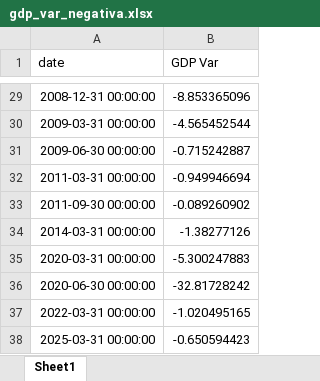
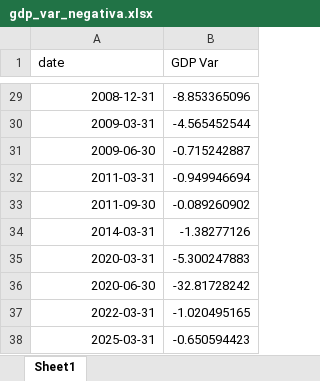
Before and after one commit to Tupxz/ciclos_economicos, an Excel workbook: outputs/tables/gdp_var_negativa.xlsx, sheet Sheet1, drawn as a sheet; only a part is shown, gaps mark what is left out; values as stored, in another font and other column widths than the file's, no borders; the diff covers the shown part only; the diff names each change by its address in the sheet, - before the commit and + after, or states it on an @@ line.

```diff
--- a/outputs/tables/gdp_var_negativa.xlsx (sheet Sheet1)
+++ b/outputs/tables/gdp_var_negativa.xlsx (sheet Sheet1)
-A29 (date): 2008-12-31 00:00:00
+A29 (date): 2008-12-31
-A30 (date): 2009-03-31 00:00:00
+A30 (date): 2009-03-31
-A31 (date): 2009-06-30 00:00:00
+A31 (date): 2009-06-30
-A32 (date): 2011-03-31 00:00:00
+A32 (date): 2011-03-31
-A33 (date): 2011-09-30 00:00:00
+A33 (date): 2011-09-30
-A34 (date): 2014-03-31 00:00:00
+A34 (date): 2014-03-31
-A35 (date): 2020-03-31 00:00:00
+A35 (date): 2020-03-31
-A36 (date): 2020-06-30 00:00:00
+A36 (date): 2020-06-30
-A37 (date): 2022-03-31 00:00:00
+A37 (date): 2022-03-31
-A38 (date): 2025-03-31 00:00:00
+A38 (date): 2025-03-31
```
Also changed, not shown: 27 edited cells elsewhere in this sheet, outputs/tables/descriptivas.xlsx, 4 other files.
